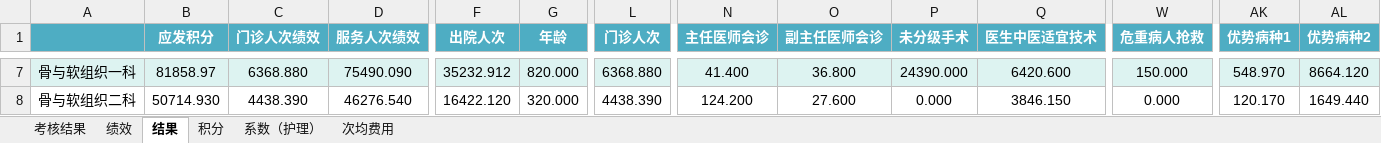
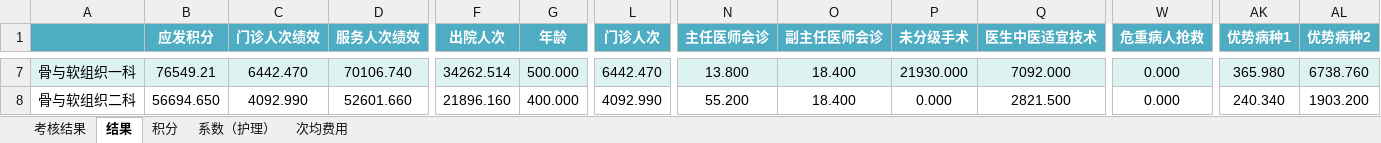
Before and after one commit to frozenblackflame/EconomicManagementWork, an Excel workbook: 自用--每月固定/template/绩效_模板.xlsm, sheet 结果, drawn as a sheet; only a part is shown, gaps mark what is left out; values as stored, in another font and other column widths than the file's, no borders; charts and pictures not drawn; the diff covers the shown part only; the diff names each change by its address in the sheet, - before the commit and + after, or states it on an @@ line.

```diff
--- a/自用--每月固定/template/绩效_模板.xlsm (sheet 结果)
+++ b/自用--每月固定/template/绩效_模板.xlsm (sheet 结果)
-sheet tab: 绩效
-B7 (应发积分): 81858.97
+B7 (应发积分): 76549.21
-C7 (门诊人次绩效): 6368.880
+C7 (门诊人次绩效): 6442.470
-D7 (服务人次绩效): 75490.090
+D7 (服务人次绩效): 70106.740
-F7 (出院人次): 35232.912
+F7 (出院人次): 34262.514
-G7 (年龄): 820.000
+G7 (年龄): 500.000
-L7 (门诊人次): 6368.880
+L7 (门诊人次): 6442.470
-N7 (主任医师会诊): 41.400
+N7 (主任医师会诊): 13.800
-O7 (副主任医师会诊): 36.800
+O7 (副主任医师会诊): 18.400
-P7 (未分级手术): 24390.000
+P7 (未分级手术): 21930.000
-Q7 (医生中医适宜技术): 6420.600
+Q7 (医生中医适宜技术): 7092.000
-W7 (危重病人抢救): 150.000
+W7 (危重病人抢救): 0.000
-AK7 (优势病种1): 548.970
+AK7 (优势病种1): 365.980
-AL7 (优势病种2): 8664.120
+AL7 (优势病种2): 6738.760
-B8 (应发积分): 50714.930
+B8 (应发积分): 56694.650
-C8 (门诊人次绩效): 4438.390
+C8 (门诊人次绩效): 4092.990
-D8 (服务人次绩效): 46276.540
+D8 (服务人次绩效): 52601.660
-F8 (出院人次): 16422.120
+F8 (出院人次): 21896.160
-G8 (年龄): 320.000
+G8 (年龄): 400.000
-L8 (门诊人次): 4438.390
+L8 (门诊人次): 4092.990
-N8 (主任医师会诊): 124.200
+N8 (主任医师会诊): 55.200
-O8 (副主任医师会诊): 27.600
+O8 (副主任医师会诊): 18.400
-Q8 (医生中医适宜技术): 3846.150
+Q8 (医生中医适宜技术): 2821.500
-AK8 (优势病种1): 120.170
+AK8 (优势病种1): 240.340
-AL8 (优势病种2): 1649.440
+AL8 (优势病种2): 1903.200
```
Also changed, not shown: 538 edited cells elsewhere in this sheet, sheet 考核结果, formulas that keep their value, 1 other file.
